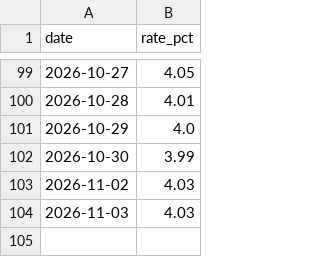
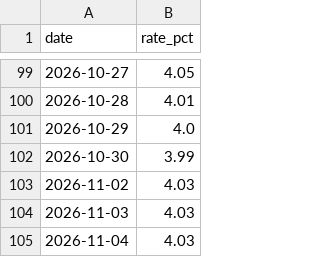
Before and after one commit to samedame/shadow_bot, a CSV file: data/tbill.csv, drawn as a sheet; only a part is shown, gaps mark what is left out; the diff names each change by its address in the sheet, - before the commit and + after, or states it on an @@ line.

```diff
--- a/data/tbill.csv
+++ b/data/tbill.csv
+row 105: 2026-11-04 | 4.03
```
Also changed, not shown: data/closes.csv, data/indices.csv, 5 other files.
